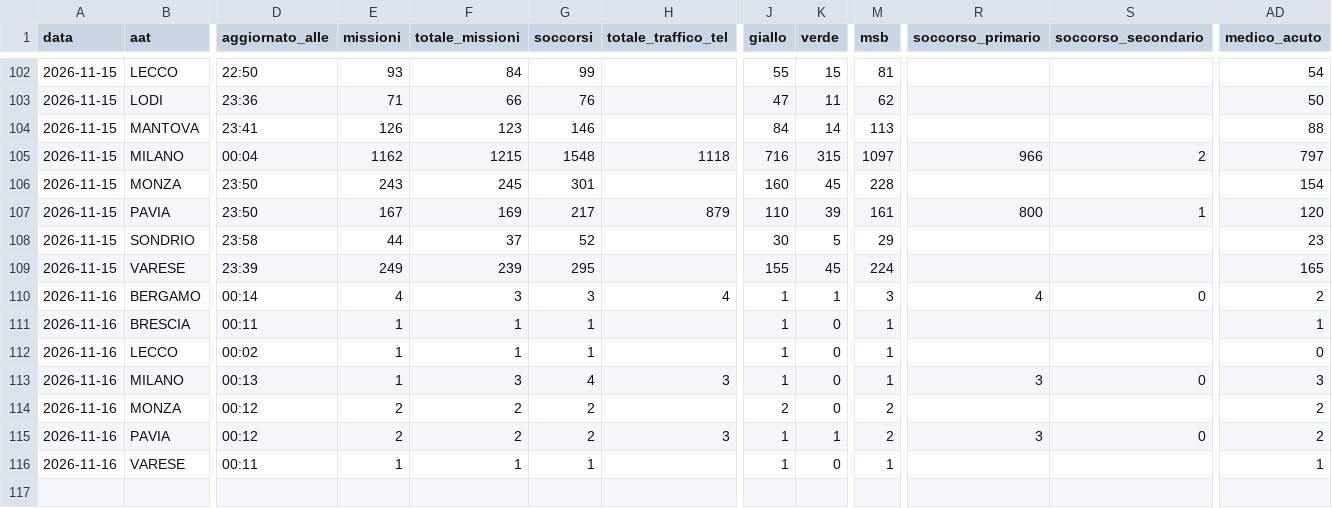
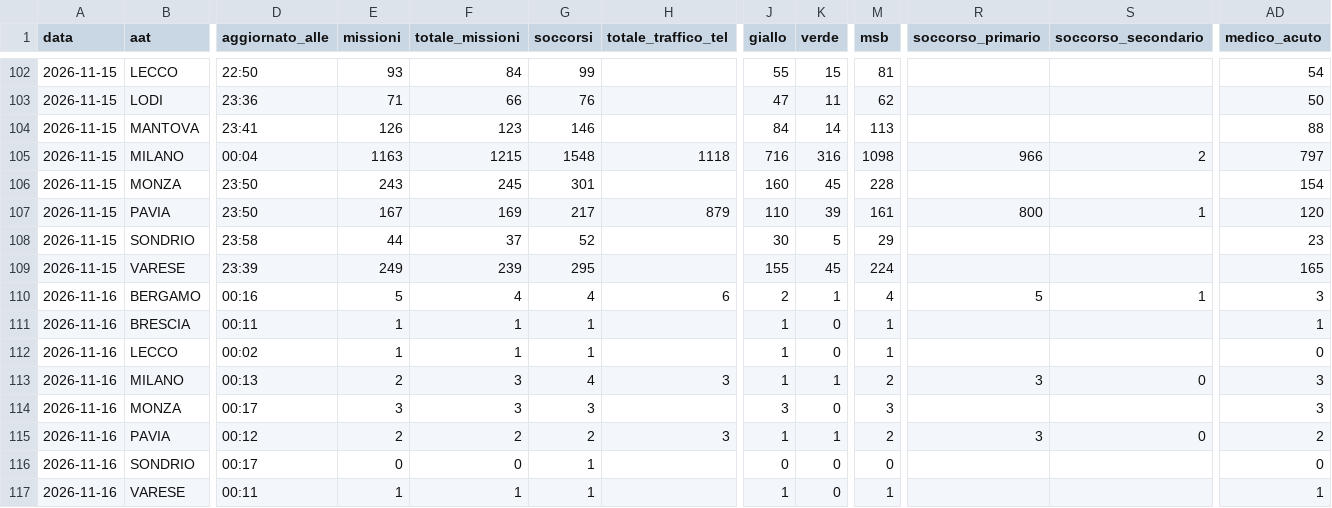
Before and after one commit to Alvarez2009-svg/4r3u1, a CSV file: data/giornaliero.csv, drawn as a sheet; only a part is shown, gaps mark what is left out; rows hold the shown columns only; the diff names each change by its address in the sheet, - before the commit and + after, or states it on an @@ line.

```diff
--- a/data/giornaliero.csv
+++ b/data/giornaliero.csv
-E105 (missioni): 1162
+E105 (missioni): 1163
-K105 (verde): 315
+K105 (verde): 316
-M105 (msb): 1097
+M105 (msb): 1098
-D110 (aggiornato_alle): 00:14
+D110 (aggiornato_alle): 00:16
-E110 (missioni): 4
+E110 (missioni): 5
-F110 (totale_missioni): 3
+F110 (totale_missioni): 4
-G110 (soccorsi): 3
+G110 (soccorsi): 4
-H110 (totale_traffico_tel): 4
+H110 (totale_traffico_tel): 6
-J110 (giallo): 1
+J110 (giallo): 2
-M110 (msb): 3
+M110 (msb): 4
-R110 (soccorso_primario): 4
+R110 (soccorso_primario): 5
-S110 (soccorso_secondario): 0
+S110 (soccorso_secondario): 1
-AD110 (medico_acuto): 2
+AD110 (medico_acuto): 3
-E113 (missioni): 1
+E113 (missioni): 2
-K113 (verde): 0
+K113 (verde): 1
-M113 (msb): 1
+M113 (msb): 2
-D114 (aggiornato_alle): 00:12
+D114 (aggiornato_alle): 00:17
-E114 (missioni): 2
+E114 (missioni): 3
-F114 (totale_missioni): 2
+F114 (totale_missioni): 3
-G114 (soccorsi): 2
+G114 (soccorsi): 3
-J114 (giallo): 2
+J114 (giallo): 3
-M114 (msb): 2
+M114 (msb): 3
-AD114 (medico_acuto): 2
+AD114 (medico_acuto): 3
+row 116: 2026-11-16 | SONDRIO | 00:17 | 0 | 0 | 1 |  | 0 | 0 | 0 |  |  | 0
```
Also changed, not shown: 2 other files.
